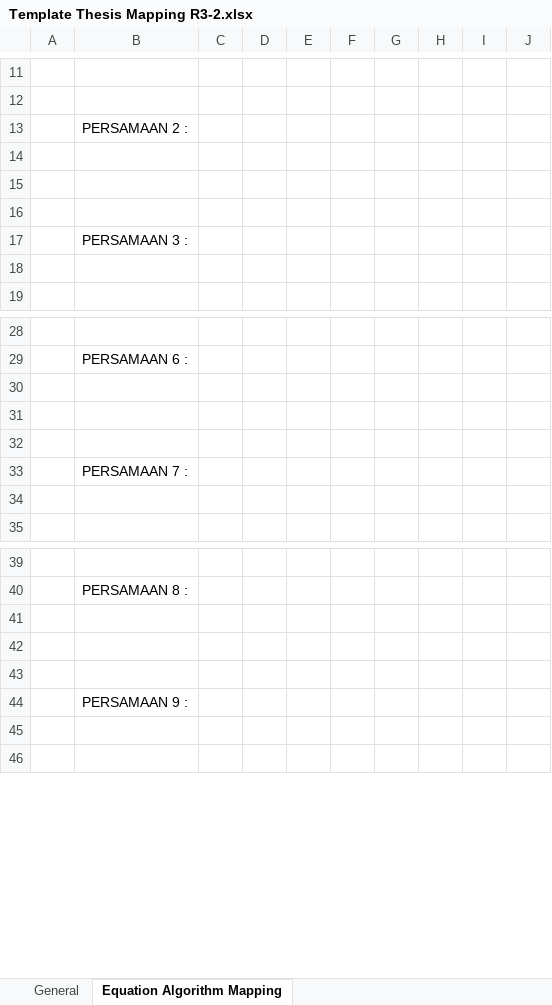
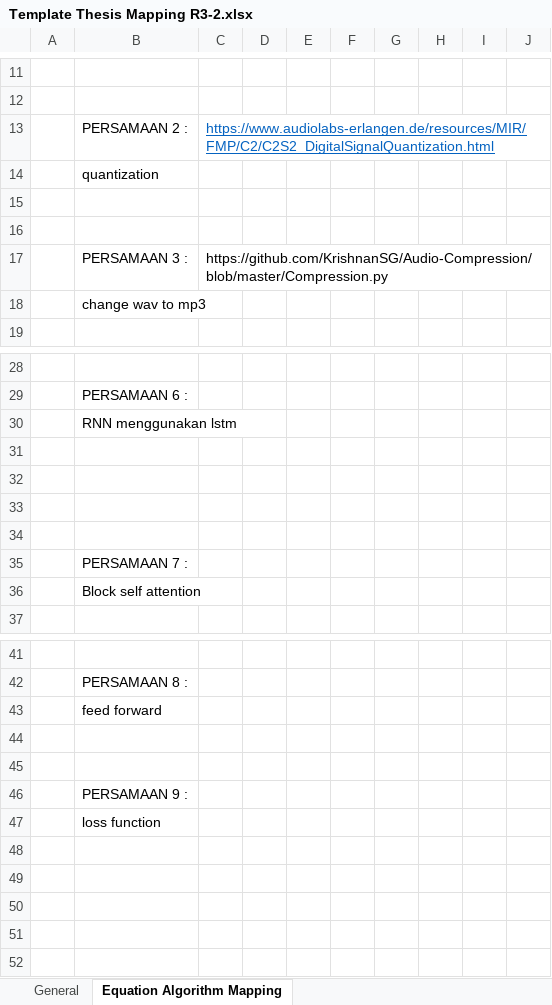
Before and after one commit to Shofyan/speech-enhancement-arn, an Excel workbook: Tesis/ProposalTesis/Template Thesis Mapping R3-2.xlsx, sheet Equation Algorithm Mapping, drawn as a sheet; only a part is shown, gaps mark what is left out; values as stored, in another font and other column widths than the file's, no borders; charts and pictures not drawn; removed rows and columns are numbered as before the commit, all else as after; the diff names each change by its address in the sheet, - before the commit and + after, or states it on an @@ line.

Commit message:
update mapping excel

```diff
--- a/Tesis/ProposalTesis/Template Thesis Mapping R3-2.xlsx (sheet Equation Algorithm Mapping)
+++ b/Tesis/ProposalTesis/Template Thesis Mapping R3-2.xlsx (sheet Equation Algorithm Mapping)
+row 13:  | PERSAMAAN 2 : | https://www.audiolabs-erlangen.de/resources/MIR/FMP/C2/C2S2_DigitalSignalQuantization.html
-B14: PERSAMAAN 2 :
+B14: quantization
-row 17: (empty)
+row 17:  | PERSAMAAN 3 : | https://github.com/KrishnanSG/Audio-Compression/blob/master/Compression.py
-B18: PERSAMAAN 3 :
+B18: change wav to mp3
-row 18: (empty)
+row 30:  | RNN menggunakan lstm
+row 31: (empty)
-B36: (empty)
+B36: Block self attention
+row 43:  | feed forward
+row 44: (empty)
+row 45: (empty)
@@ row 44 moved to row 46: PERSAMAAN 9 : @@
+row 47:  | loss function
```
Also changed, not shown: charts or pictures.
